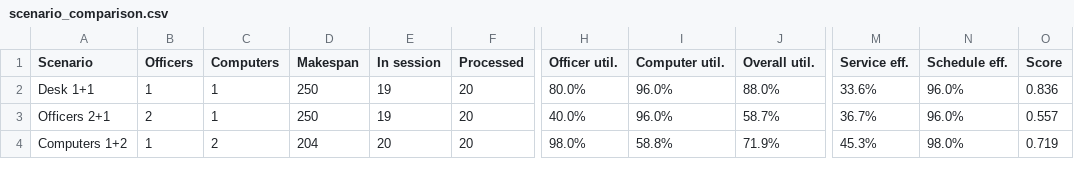
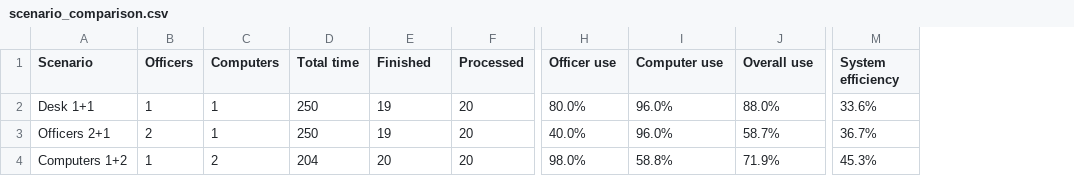
Before and after one commit to Desmond-cs28/deterministic-simulation-model, a CSV file: output/figures/scenario_comparison.csv, drawn as a sheet; only a part is shown, gaps mark what is left out; the diff names each change by its address in the sheet, - before the commit and + after, or states it on an @@ line.

```diff
--- a/output/figures/scenario_comparison.csv
+++ b/output/figures/scenario_comparison.csv
-column N (Schedule eff.), rows 2-4: 96.0% | 96.0% | 98.0%
-column O (Score), rows 2-4: 0.836 | 0.557 | 0.719
-D1: Makespan
+D1: Total time
-E1: In session
+E1: Finished
-H1: Officer util.
+H1: Officer use
-I1: Computer util.
+I1: Computer use
-J1: Overall util.
+J1: Overall use
-M1: Service eff.
+M1: System efficiency
```
Also changed, not shown: 57 other files.
